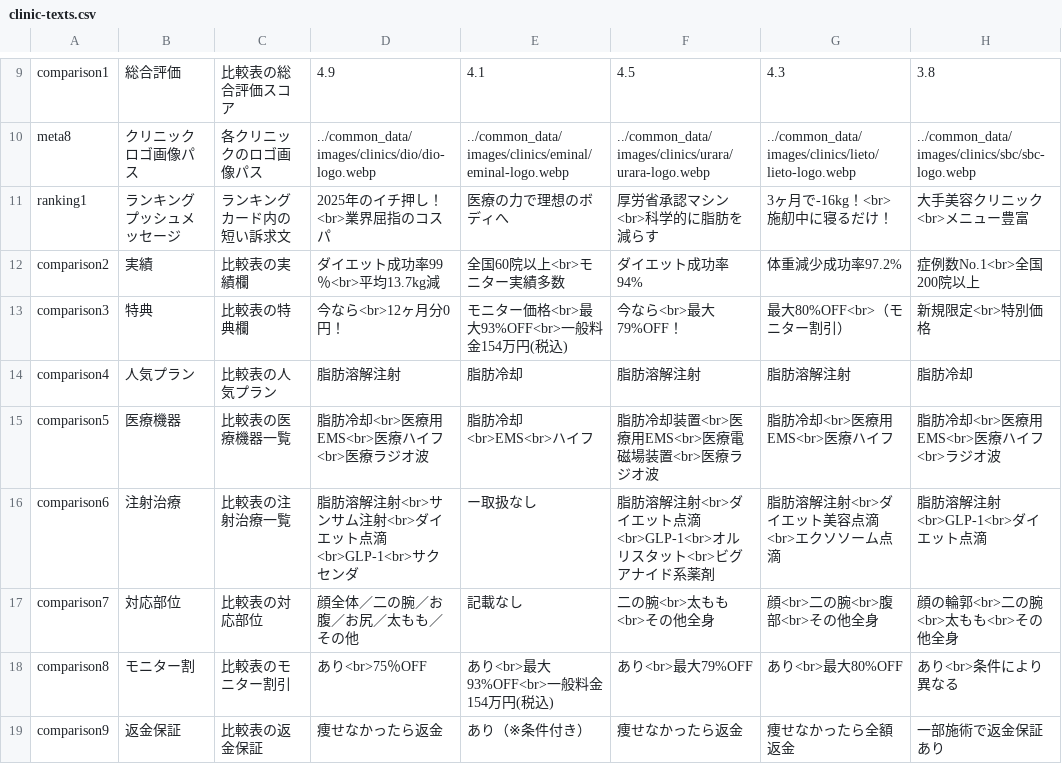
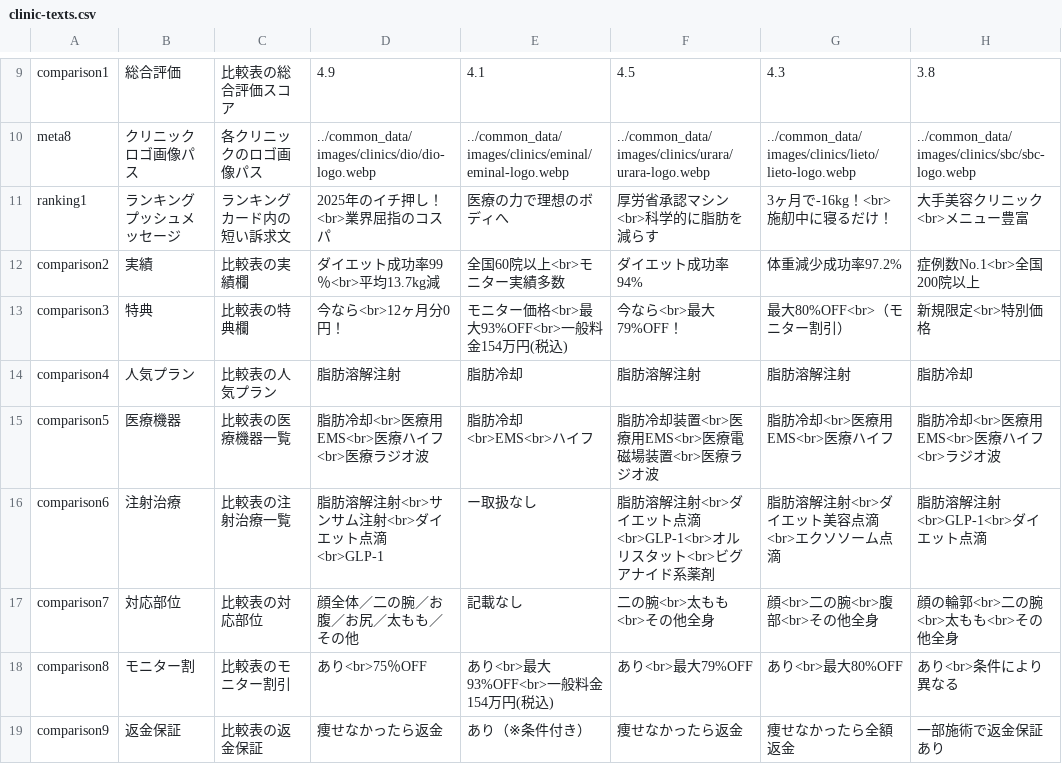
Before and after one commit to senjinholdings/GSA_Medical_Diet, a CSV file: injection-lipolysis002/data/clinic-texts.csv, drawn as a sheet; only a part is shown, gaps mark what is left out; the diff covers the shown part only; the diff names each change by its address in the sheet, - before the commit and + after, or states it on an @@ line.

Commit message:
Update injection-lipolysis002/data/clinic-texts.csv from spreadsheet

```diff
--- a/injection-lipolysis002/data/clinic-texts.csv
+++ b/injection-lipolysis002/data/clinic-texts.csv
-D16: 脂肪溶解注射<br>サンサム注射<br>ダイエット点滴<br>GLP-1<br>サクセンダ
+D16: 脂肪溶解注射<br>サンサム注射<br>ダイエット点滴<br>GLP-1
```
Also changed, not shown: 2 edited cells elsewhere in this file.
